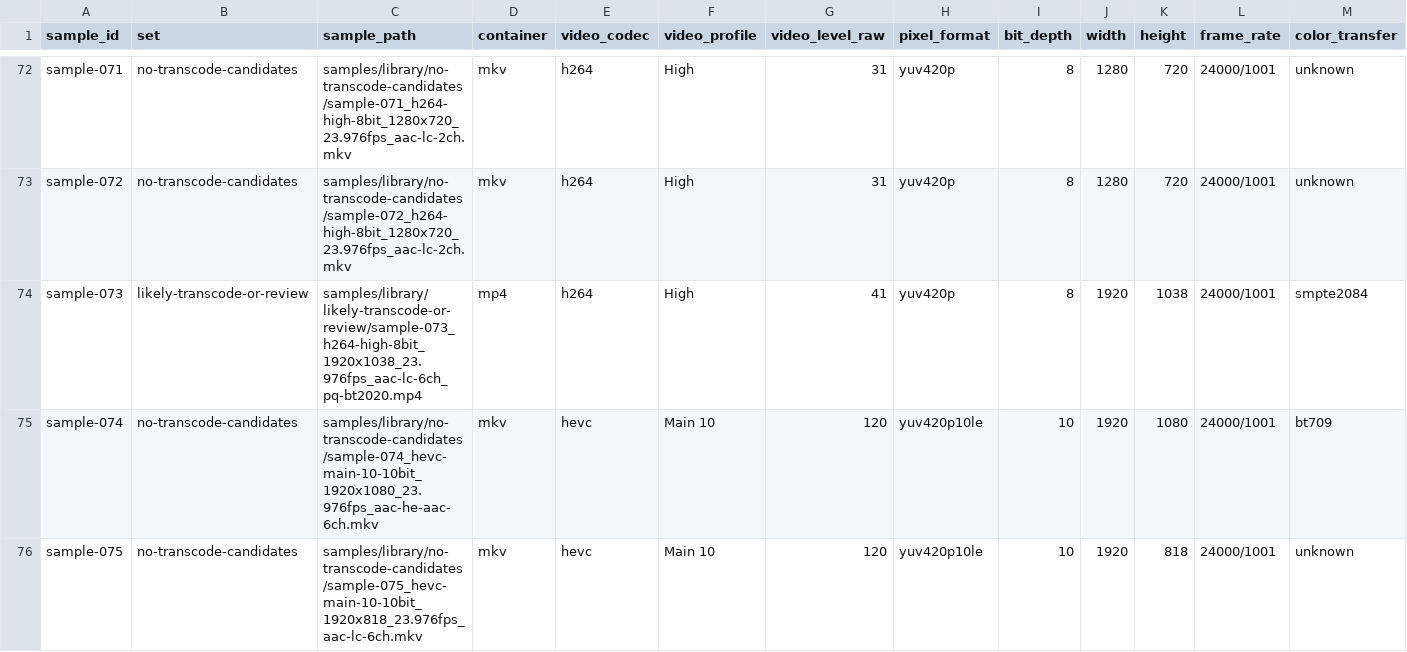
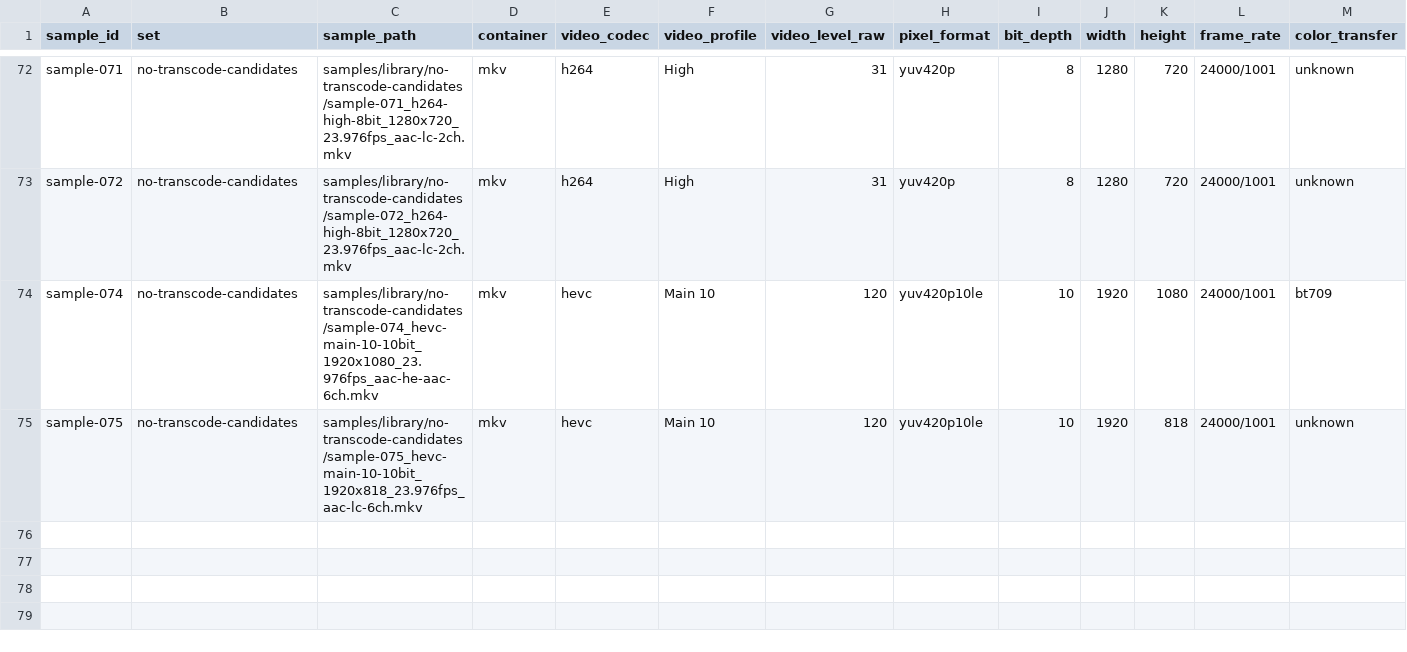
Before and after one commit to hnsr/werp, a CSV file: docs/media-inventory.csv, drawn as a sheet; only a part is shown, gaps mark what is left out; rows hold the shown columns only; the diff names each change by its address in the sheet, - before the commit and + after, or states it on an @@ line.

Commit message:
Remove deleted sample from media inventory

```diff
--- a/docs/media-inventory.csv
+++ b/docs/media-inventory.csv
-row 74: sample-073 | likely-transcode-or-review | samples/library/likely-transcode-or-review/sample-073_h264-high-8bit_1920x1038_23.976fps_aac-lc-6ch_pq-bt2020.mp4 | mp4 | h264 | High | 41 | yuv420p | 8 | 1920 | 1038 | 24000/1001 | smpte2084
```
Also changed, not shown: 2 other files.
